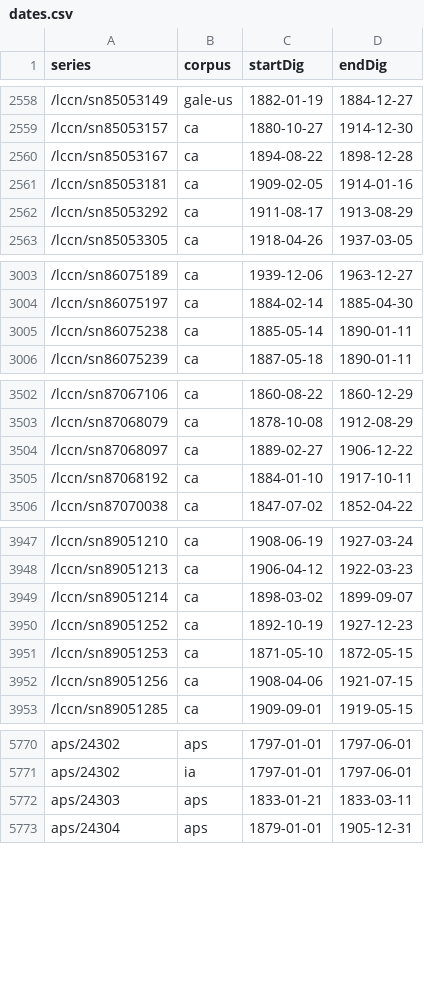
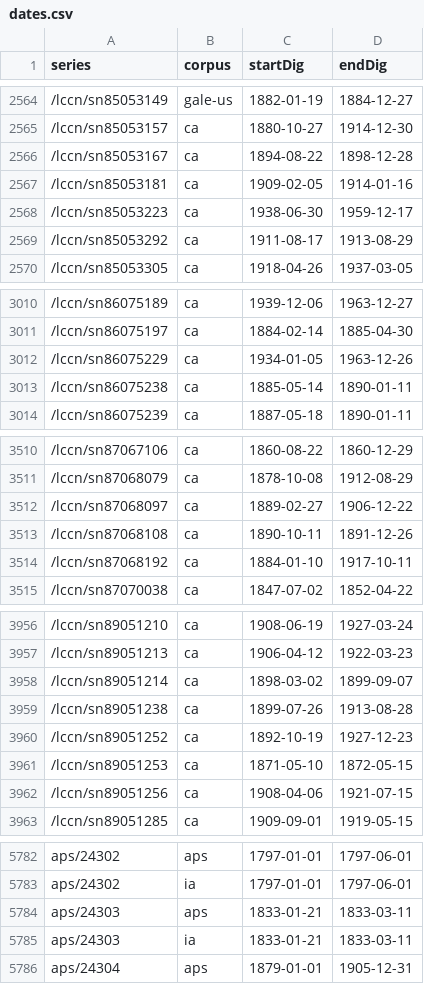
Before and after one commit to ViralTexts/newspaper-metadata, a CSV file: digitized/dates.csv, drawn as a sheet; only a part is shown, gaps mark what is left out; the diff covers the shown part only.

```diff
--- a/digitized/dates.csv
+++ b/digitized/dates.csv
@@ -2561,2 +2567,3 @@ series,corpus,startDig,endDig
 /lccn/sn85053181,ca,1909-02-05,1914-01-16
+/lccn/sn85053223,ca,1938-06-30,1959-12-17
 /lccn/sn85053292,ca,1911-08-17,1913-08-29
@@ -3004,2 +3011,3 @@ series,corpus,startDig,endDig
 /lccn/sn86075197,ca,1884-02-14,1885-04-30
+/lccn/sn86075229,ca,1934-01-05,1963-12-26
 /lccn/sn86075238,ca,1885-05-14,1890-01-11
@@ -3504,2 +3512,3 @@ series,corpus,startDig,endDig
 /lccn/sn87068097,ca,1889-02-27,1906-12-22
+/lccn/sn87068108,ca,1890-10-11,1891-12-26
 /lccn/sn87068192,ca,1884-01-10,1917-10-11
@@ -3949,2 +3958,3 @@ series,corpus,startDig,endDig
 /lccn/sn89051214,ca,1898-03-02,1899-09-07
+/lccn/sn89051238,ca,1899-07-26,1913-08-28
 /lccn/sn89051252,ca,1892-10-19,1927-12-23
@@ -5772,2 +5784,3 @@ aps/24302,ia,1797-01-01,1797-06-01
 aps/24303,aps,1833-01-21,1833-03-11
+aps/24303,ia,1833-01-21,1833-03-11
 aps/24304,aps,1879-01-01,1905-12-31
```
Also changed, not shown: 11 added rows, 5 removed rows and 13 edited cells elsewhere in this file.
